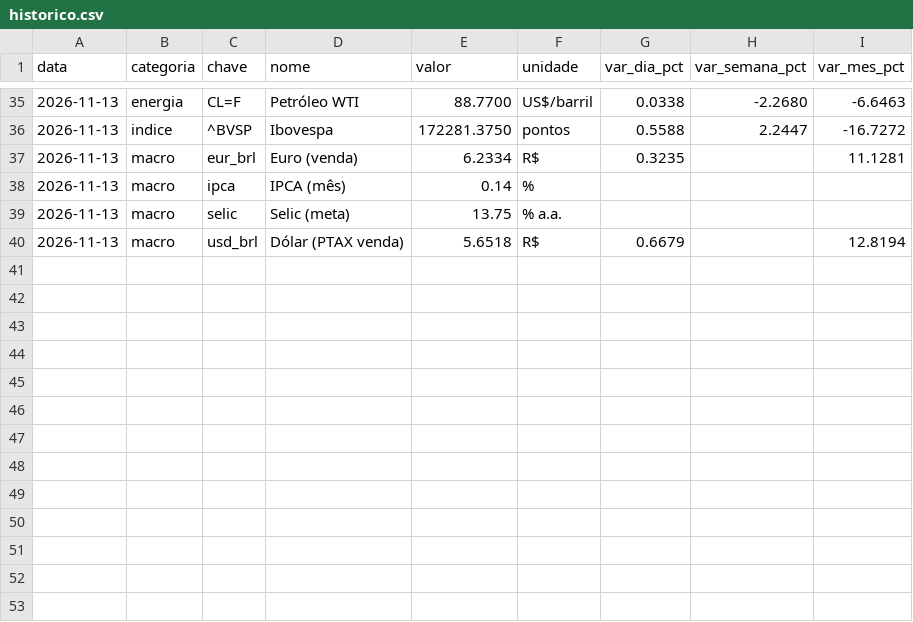
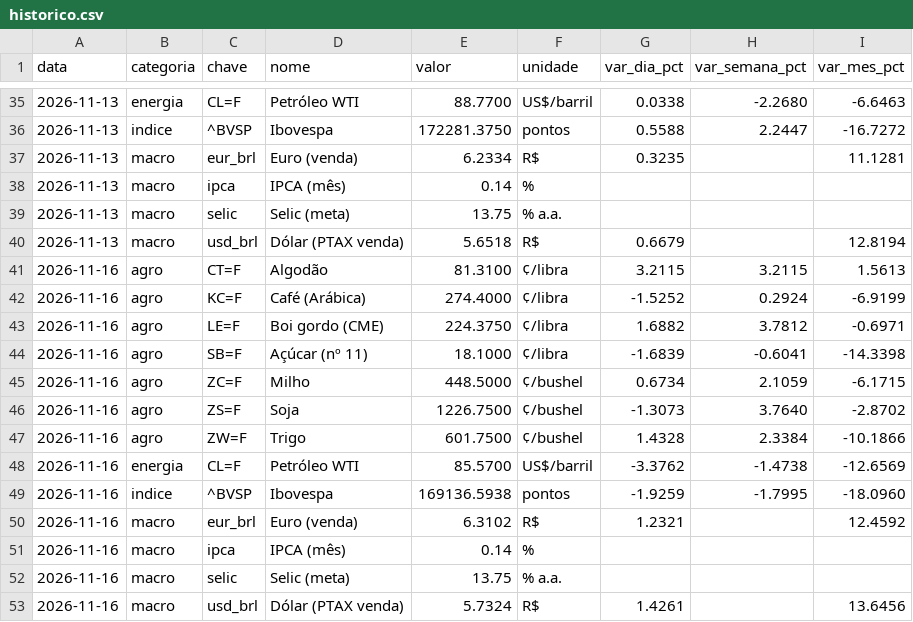
Before and after one commit to beatrizbramont/Boletim-Macro-Commodities, a CSV file: dados/historico.csv, drawn as a sheet; only a part is shown, gaps mark what is left out.

```diff
--- a/dados/historico.csv
+++ b/dados/historico.csv
@@ -40 +40,14 @@ data,categoria,chave,nome,valor,unidade,var_dia_pct,var_semana_pct,var_mes_pct
 2026-11-13,macro,usd_brl,Dólar (PTAX venda),5.6518,R$,0.6679,,12.8194
+2026-11-16,agro,CT=F,Algodão,81.3100,¢/libra,3.2115,3.2115,1.5613
+2026-11-16,agro,KC=F,Café (Arábica),274.4000,¢/libra,-1.5252,0.2924,-6.9199
+2026-11-16,agro,LE=F,Boi gordo (CME),224.3750,¢/libra,1.6882,3.7812,-0.6971
+2026-11-16,agro,SB=F,Açúcar (nº 11),18.1000,¢/libra,-1.6839,-0.6041,-14.3398
+2026-11-16,agro,ZC=F,Milho,448.5000,¢/bushel,0.6734,2.1059,-6.1715
+2026-11-16,agro,ZS=F,Soja,1226.7500,¢/bushel,-1.3073,3.7640,-2.8702
+2026-11-16,agro,ZW=F,Trigo,601.7500,¢/bushel,1.4328,2.3384,-10.1866
+2026-11-16,energia,CL=F,Petróleo WTI,85.5700,US$/barril,-3.3762,-1.4738,-12.6569
+2026-11-16,indice,^BVSP,Ibovespa,169136.5938,pontos,-1.9259,-1.7995,-18.0960
+2026-11-16,macro,eur_brl,Euro (venda),6.3102,R$,1.2321,,12.4592
+2026-11-16,macro,ipca,IPCA (mês),0.14,%,,,
+2026-11-16,macro,selic,Selic (meta),13.75,% a.a.,,,
+2026-11-16,macro,usd_brl,Dólar (PTAX venda),5.7324,R$,1.4261,,13.6456
```
Also changed, not shown: 2 other files.
